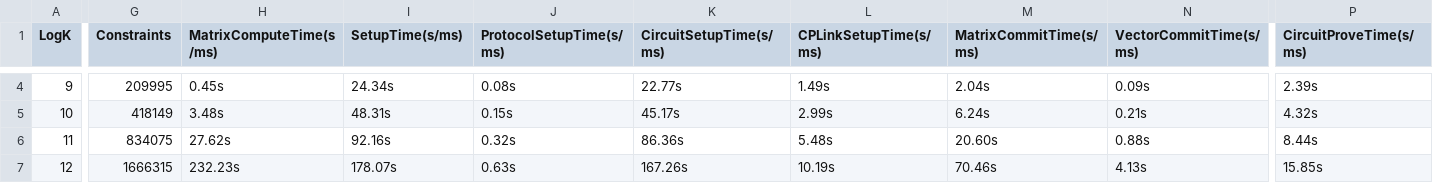
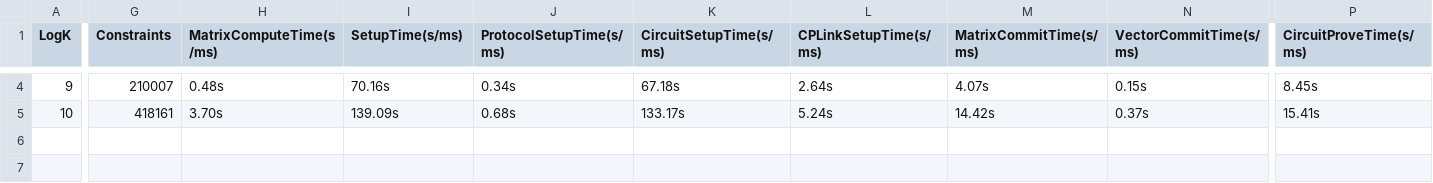
Before and after one commit to Han-16/LAMP, a CSV file: benchmark/lamp/lamp_benchmark_results.csv, drawn as a sheet; only a part is shown, gaps mark what is left out; rows hold the shown columns only; the diff covers the shown part only; the diff names each change by its address in the sheet, - before the commit and + after, or states it on an @@ line.

```diff
--- a/benchmark/lamp/lamp_benchmark_results.csv
+++ b/benchmark/lamp/lamp_benchmark_results.csv
-G4 (Constraints): 209995
+G4 (Constraints): 210007
-H4 (MatrixComputeTime(s/ms)): 0.45s
+H4 (MatrixComputeTime(s/ms)): 0.48s
-I4 (SetupTime(s/ms)): 24.34s
+I4 (SetupTime(s/ms)): 70.16s
-J4 (ProtocolSetupTime(s/ms)): 0.08s
+J4 (ProtocolSetupTime(s/ms)): 0.34s
-K4 (CircuitSetupTime(s/ms)): 22.77s
+K4 (CircuitSetupTime(s/ms)): 67.18s
-L4 (CPLinkSetupTime(s/ms)): 1.49s
+L4 (CPLinkSetupTime(s/ms)): 2.64s
-M4 (MatrixCommitTime(s/ms)): 2.04s
+M4 (MatrixCommitTime(s/ms)): 4.07s
-N4 (VectorCommitTime(s/ms)): 0.09s
+N4 (VectorCommitTime(s/ms)): 0.15s
-P4 (CircuitProveTime(s/ms)): 2.39s
+P4 (CircuitProveTime(s/ms)): 8.45s
-G5 (Constraints): 418149
+G5 (Constraints): 418161
-H5 (MatrixComputeTime(s/ms)): 3.48s
+H5 (MatrixComputeTime(s/ms)): 3.70s
-I5 (SetupTime(s/ms)): 48.31s
+I5 (SetupTime(s/ms)): 139.09s
-J5 (ProtocolSetupTime(s/ms)): 0.15s
+J5 (ProtocolSetupTime(s/ms)): 0.68s
-K5 (CircuitSetupTime(s/ms)): 45.17s
+K5 (CircuitSetupTime(s/ms)): 133.17s
-L5 (CPLinkSetupTime(s/ms)): 2.99s
+L5 (CPLinkSetupTime(s/ms)): 5.24s
-M5 (MatrixCommitTime(s/ms)): 6.24s
+M5 (MatrixCommitTime(s/ms)): 14.42s
-N5 (VectorCommitTime(s/ms)): 0.21s
+N5 (VectorCommitTime(s/ms)): 0.37s
-P5 (CircuitProveTime(s/ms)): 4.32s
+P5 (CircuitProveTime(s/ms)): 15.41s
-row 6: 11 | 834075 | 27.62s | 92.16s | 0.32s | 86.36s | 5.48s | 20.60s | 0.88s | 8.44s
-row 7: 12 | 1666315 | 232.23s | 178.07s | 0.63s | 167.26s | 10.19s | 70.46s | 4.13s | 15.85s
```
Also changed, not shown: 54 edited cells elsewhere in this file, 8 other files.
